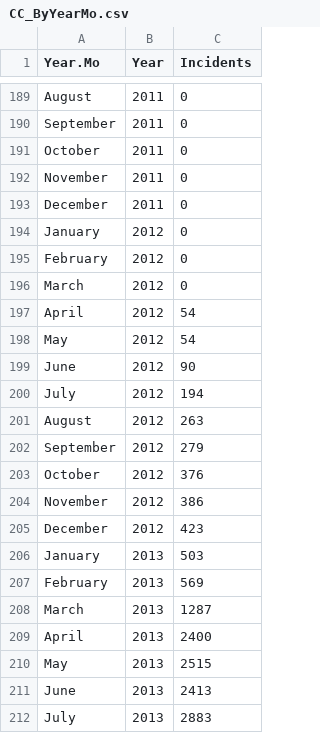
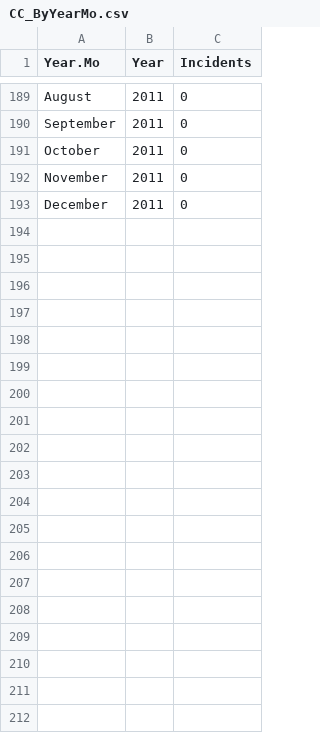
Before and after one commit to wrahool/FinCEN_SARsData, a CSV file: data/1996-2011/CC_ByYearMo.csv, drawn as a sheet; only a part is shown, gaps mark what is left out; the diff covers the shown part only.

```diff
--- a/data/1996-2011/CC_ByYearMo.csv
+++ b/data/1996-2011/CC_ByYearMo.csv
@@ -194,19 +193,0 @@
-"January","2012",0
-"February","2012",0
-"March","2012",0
-"April","2012",54
-"May","2012",54
-"June","2012",90
-"July","2012",194
-"August","2012",263
-"September","2012",279
-"October","2012",376
-"November","2012",386
-"December","2012",423
-"January","2013",503
-"February","2013",569
-"March","2013",1287
-"April","2013",2400
-"May","2013",2515
-"June","2013",2413
-"July","2013",2883
```
Also changed, not shown: 17 removed rows elsewhere in this file, data/1996-2011/CC_ByStateTer.csv, data/1996-2011/DI_ByRelationship.csv, 20 other files.
